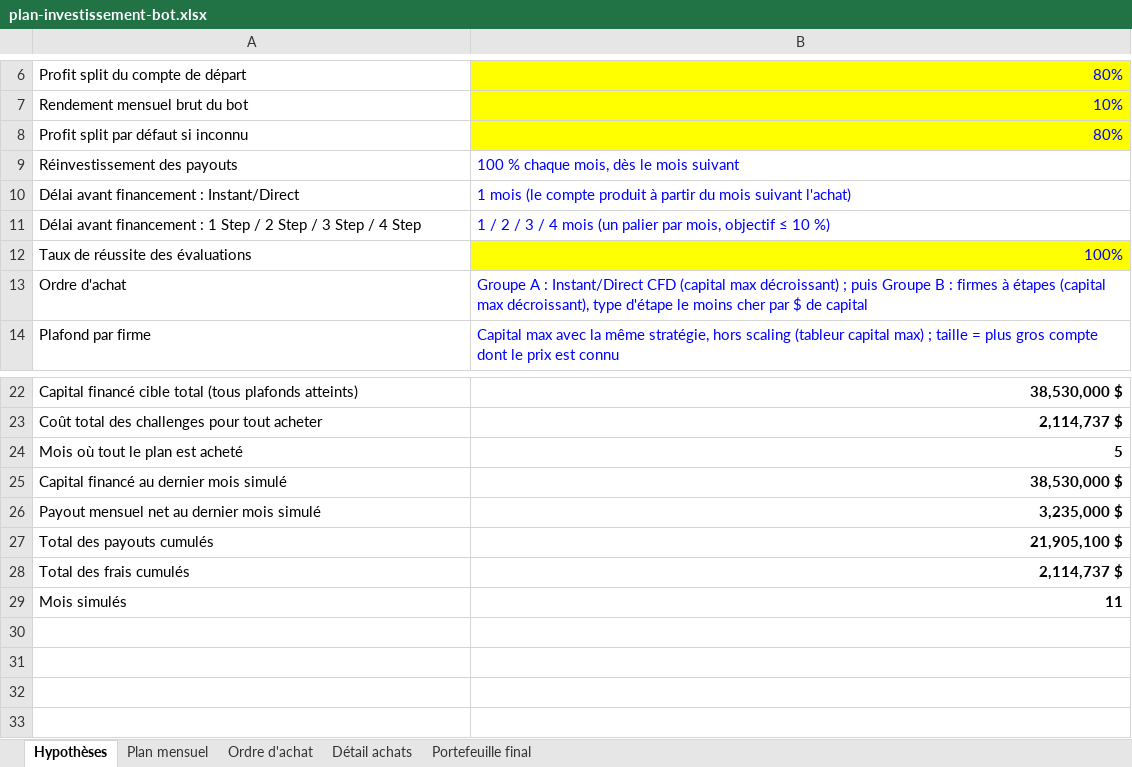
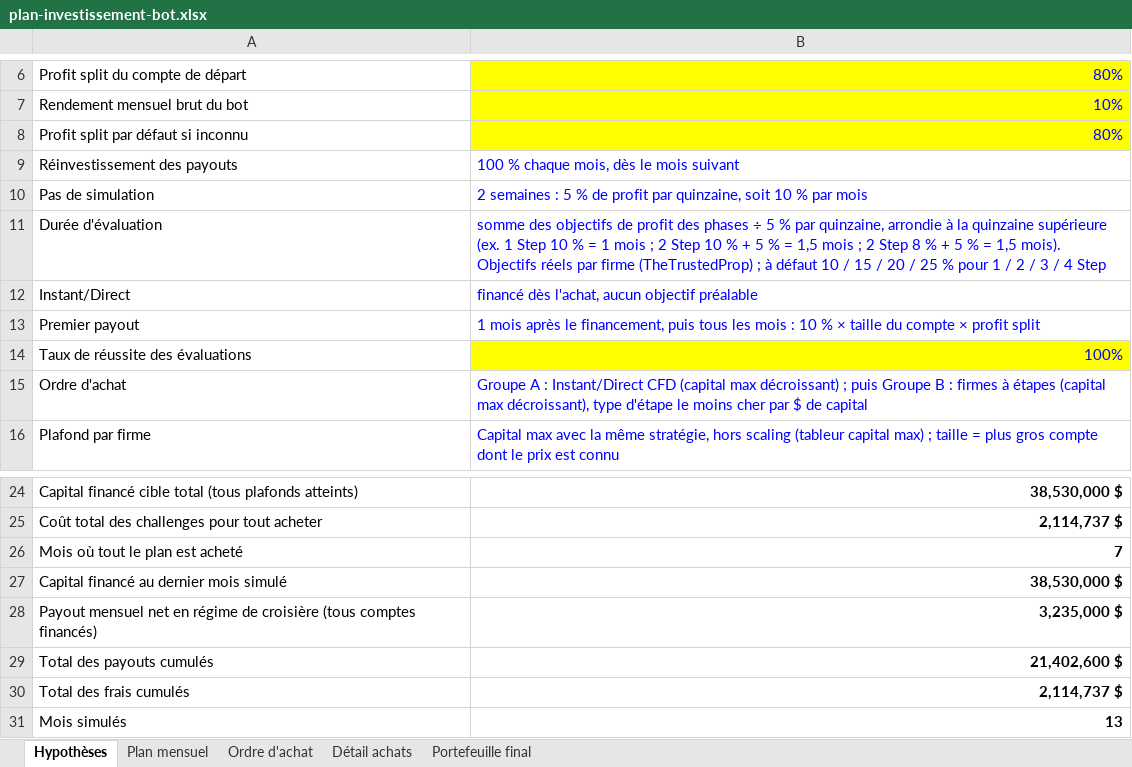
Before and after one commit to mahjoubyanis01-lang/trading-journal, an Excel workbook: docs/plan-investissement-bot.xlsx, sheet Hypothèses, drawn as a sheet; only a part is shown, gaps mark what is left out; values as stored, in another font and other column widths than the file's, no borders; removed rows and columns are numbered as before the commit, all else as after; the diff names each change by its address in the sheet, - before the commit and + after, or states it on an @@ line.

```diff
--- a/docs/plan-investissement-bot.xlsx (sheet Hypothèses)
+++ b/docs/plan-investissement-bot.xlsx (sheet Hypothèses)
-row 10: Délai avant financement : Instant/Direct | 1 mois (le compte produit à partir du mois suivant l'achat)
-row 11: Délai avant financement : 1 Step / 2 Step / 3 Step / 4 Step | 1 / 2 / 3 / 4 mois (un palier par mois, objectif ≤ 10 %)
+row 10: Pas de simulation | 2 semaines : 5 % de profit par quinzaine, soit 10 % par mois
+row 11: Durée d'évaluation | somme des objectifs de profit des phases ÷ 5 % par quinzaine, arrondie à la quinzaine supérieure (ex. 1 Step 10 % = 1 mois ; 2 Step 10 % + 5 % = 1,5 mois ; 2 Step 8 % + 5 % = 1,5 mois). Objectifs réels par firme (TheTrustedProp) ; à défaut 10 / 15 / 20 / 25 % pour 1 / 2 / 3 / 4 Step
+row 12: Instant/Direct | financé dès l'achat, aucun objectif préalable
+row 13: Premier payout | 1 mois après le financement, puis tous les mois : 10 % × taille du compte × profit split
-B26: 5
+B26: 7
-A28: …mensuel net au dernier mois simulé
+A28: …mensuel net en régime de croisière (tous comptes financés)
-B29: 21,905,100 $
+B29: 21,402,600 $
-B31: 11
+B31: 13
```
Also changed, not shown: sheet Détail achats, sheet Plan mensuel, sheet Ordre d'achat, sheet Portefeuille final.
